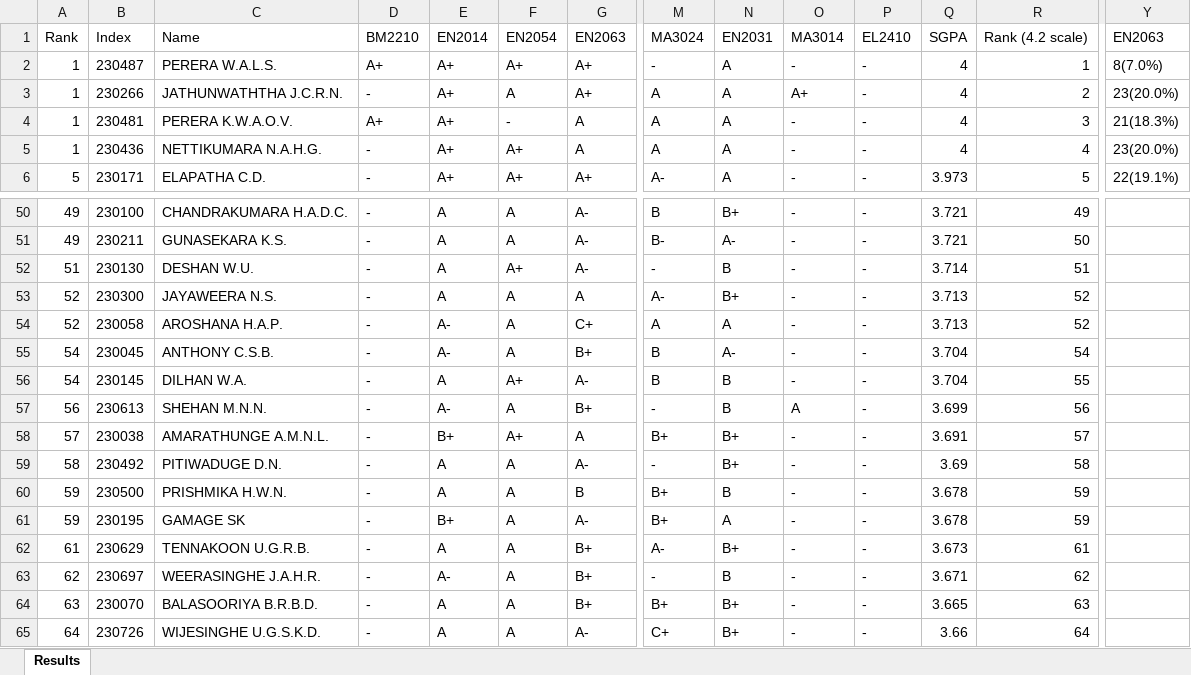
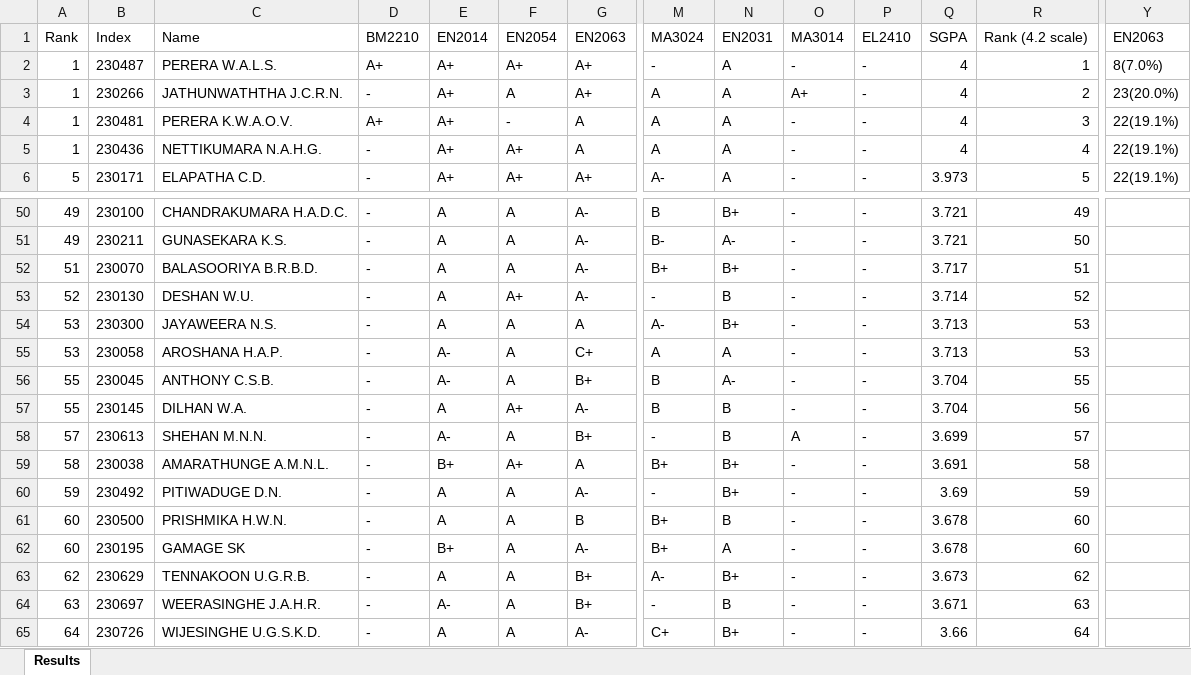
Before and after one commit to LGsekara1/CGPA-gen, an Excel workbook: output/Results - sem3 (Extended).xlsx, sheet Results, drawn as a sheet; only a part is shown, gaps mark what is left out; values as stored, in another font and other column widths than the file's, no borders; removed rows and columns are numbered as before the commit, all else as after; rows hold the shown columns only; the diff names each change by its address in the sheet, - before the commit and + after, or states it on an @@ line.

```diff
--- a/output/Results - sem3 (Extended).xlsx (sheet Results)
+++ b/output/Results - sem3 (Extended).xlsx (sheet Results)
-Y4: 21(18.3%)
+Y4: 22(19.1%)
-Y5: 23(20.0%)
+Y5: 22(19.1%)
+row 52: 51 | 230070 | BALASOORIYA B.R.B.D. | - | A | A | A- | B+ | B+ | - | - | 3.717 | 51
-A53: 51
+A53: 52
-R53: 51
+R53: 52
-A54:A55: 52
+A54:A55: 53
-R54:R55: 52
+R54:R55: 53
-A56:A57: 54
+A56:A57: 55
-R56: 54
+R56: 55
-R57: 55
+R57: 56
-A58: 56
+A58: 57
-R58: 56
+R58: 57
-A59: 57
+A59: 58
-R59: 57
+R59: 58
-A60: 58
+A60: 59
-R60: 58
+R60: 59
-A61:A62: 59
+A61:A62: 60
-R61:R62: 59
+R61:R62: 60
-A63: 61
+A63: 62
-R63: 61
+R63: 62
-A64: 62
+A64: 63
-R64: 62
+R64: 63
-row 64: 63 | 230070 | BALASOORIYA B.R.B.D. | - | A | A | B+ | B+ | B+ | - | - | 3.665 | 63
```
Also changed, not shown: output/CGPA_Results.xlsx, output/Results - sem1 (Extended).xlsx, 3 other files.
